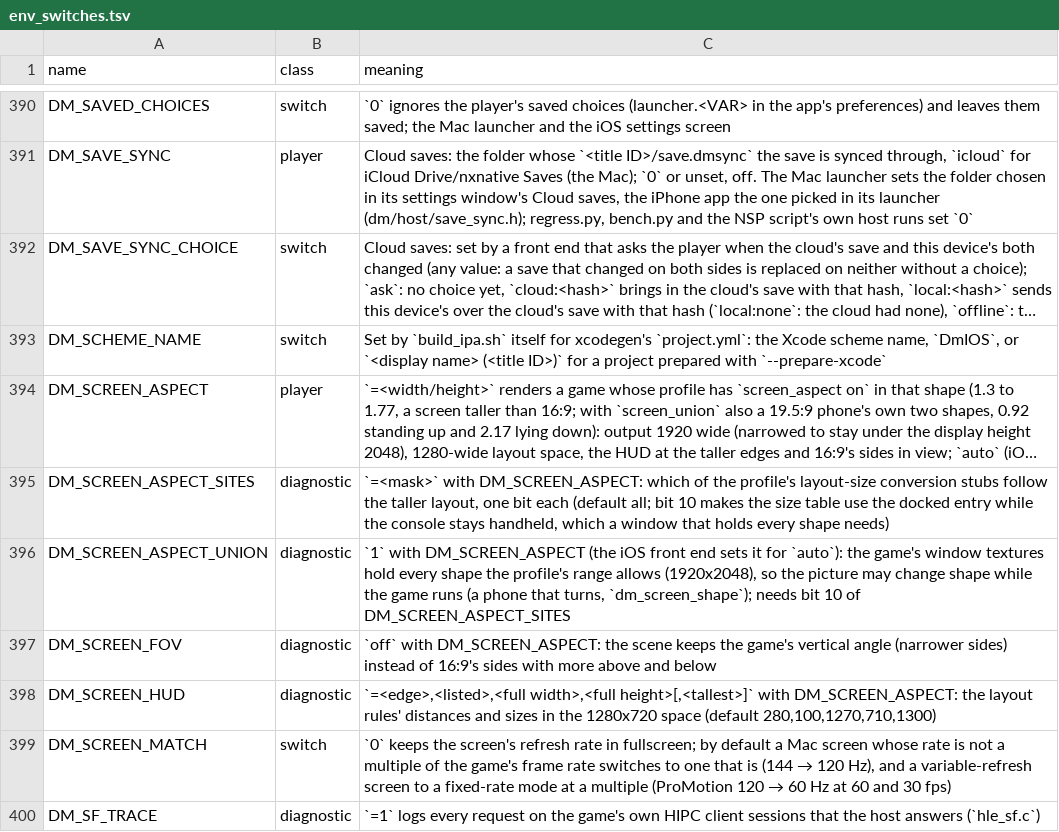
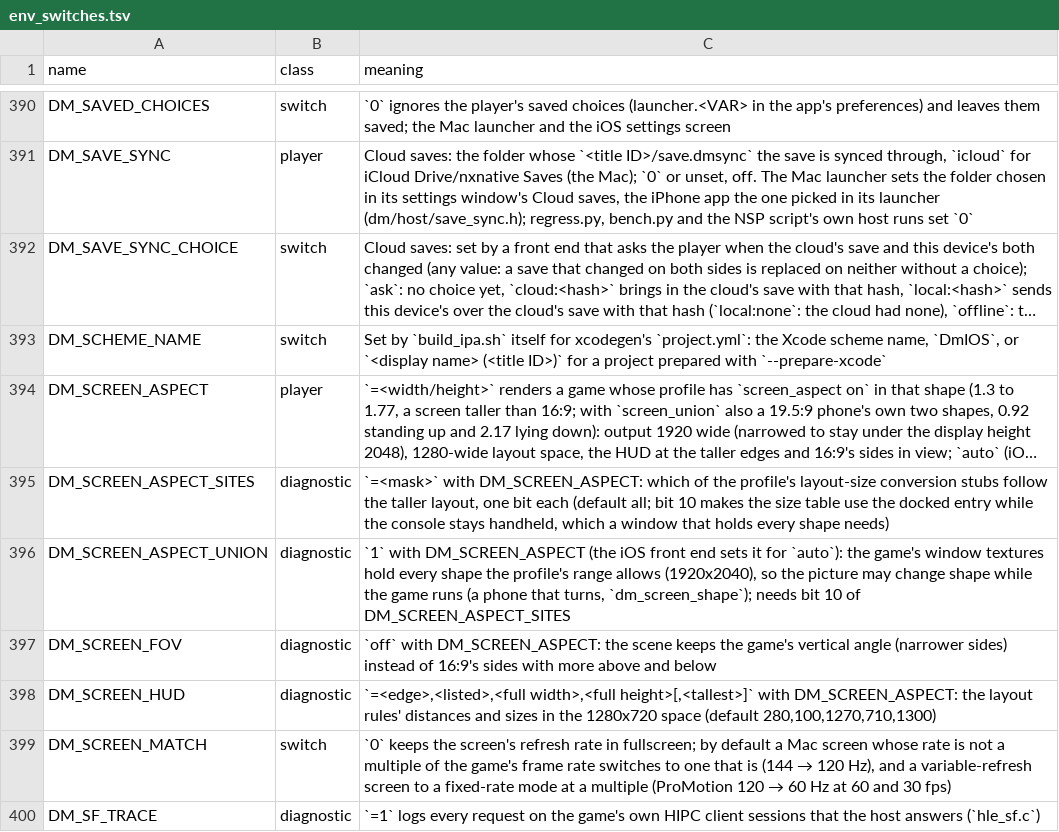
Before and after one commit to lucaszhongsj/nxnative, a TSV file: docs/env_switches.tsv, drawn as a sheet; only a part is shown, gaps mark what is left out; long unchanged cells end in …; the diff names each change by its address in the sheet, - before the commit and + after, or states it on an @@ line.

Commit message:
docs: align the picture-shape text with the code
The union window is 1920x2040 (the 19.5:9 phone's portrait floor and landscape ceiling), not 1920x2048; the launcher offers auto, 1.43 and 0, with 0.92 and 2.17 accepted on the union profile when set in the environment; the portrait switch is a triple tap on the home indicator, in the two-row pad's profile; a 19.5:9 phone with auto fills the upper half at 0.92; and the turn was seen on a device.

```diff
--- a/docs/env_switches.tsv
+++ b/docs/env_switches.tsv
-C396 (meaning): …range allows (1920x2048), so the…
+C396 (meaning): …range allows (1920x2040), so the…
```
Also changed, not shown: 5 other files.
